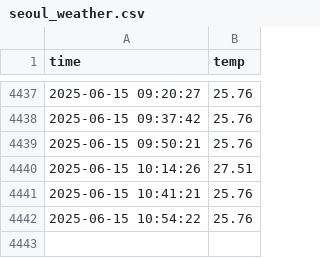
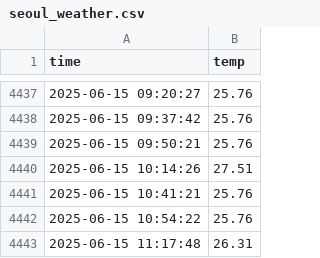
Before and after one commit to kitaeIm/seoul_weather_5m, a CSV file: seoul_weather.csv, drawn as a sheet; only a part is shown, gaps mark what is left out; the diff names each change by its address in the sheet, - before the commit and + after, or states it on an @@ line.

```diff
--- a/seoul_weather.csv
+++ b/seoul_weather.csv
+row 4443: 2025-06-15 11:17:48 | 26.31
```
